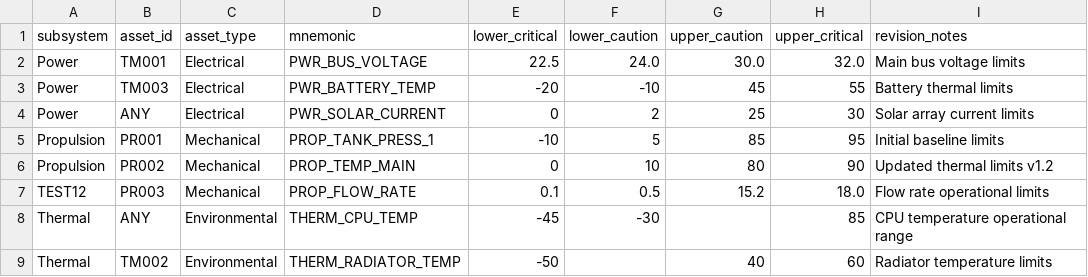
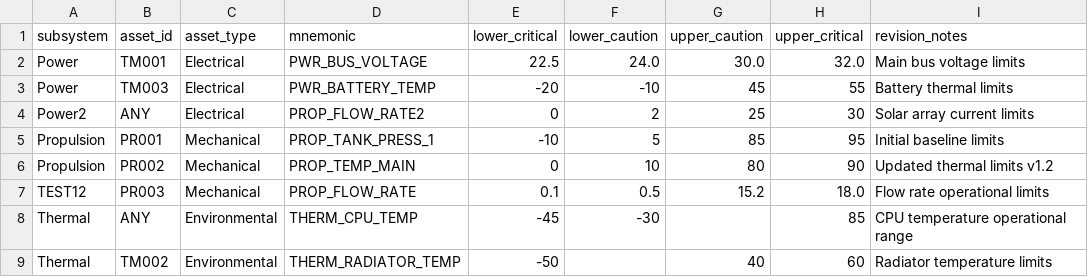
Before and after one commit to kushalmae/limits, a CSV file: dist/master.csv, drawn as a sheet.

```diff
--- a/dist/master.csv
+++ b/dist/master.csv
@@ -3,3 +3,3 @@ Power,TM001,Electrical,PWR_BUS_VOLTAGE,22.5,24.0,30.0,32.0,Main bus voltage limi
 Power,TM003,Electrical,PWR_BATTERY_TEMP,-20,-10,45,55,Battery thermal limits
-Power,ANY,Electrical,PWR_SOLAR_CURRENT,0,2,25,30,Solar array current limits
+Power2,ANY,Electrical,PROP_FLOW_RATE2,0,2,25,30,Solar array current limits
 Propulsion,PR001,Mechanical,PROP_TANK_PRESS_1,-10,5,85,95,Initial baseline limits
```
Also changed, not shown: limits/power.csv, 3 other files.
